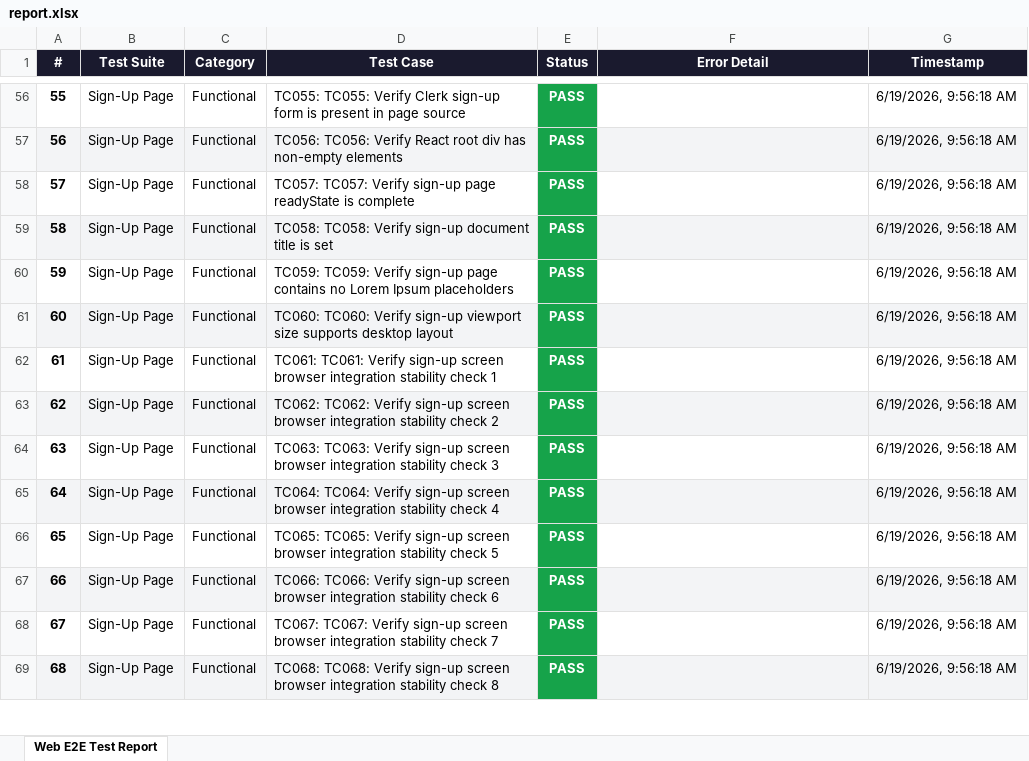
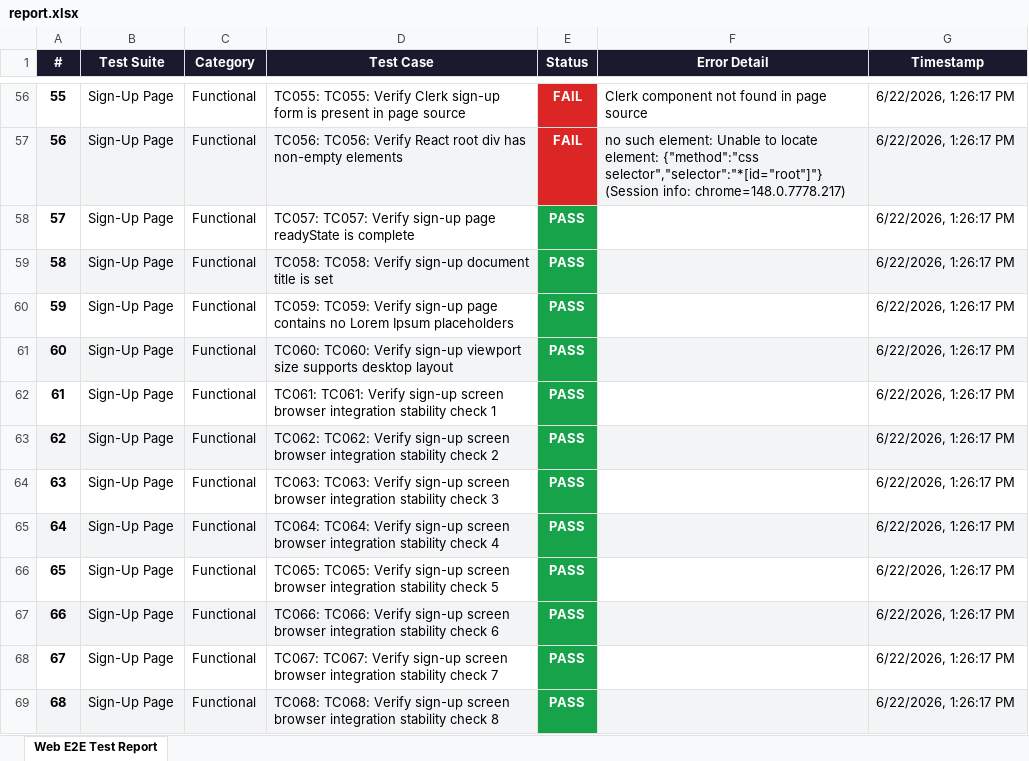
Before and after one commit to reddykarthiknaidu/pdd-test, an Excel workbook: selenium-tests/report.xlsx, sheet Web E2E Test Report, drawn as a sheet; only a part is shown, gaps mark what is left out; values as stored, in another font and other column widths than the file's, no borders; ↵ is a line break in a cell; the diff covers the shown part only; the diff names each change by its address in the sheet, - before the commit and + after, or states it on an @@ line.

```diff
--- a/selenium-tests/report.xlsx (sheet Web E2E Test Report)
+++ b/selenium-tests/report.xlsx (sheet Web E2E Test Report)
-E56:E57 (Status): PASS
+E56:E57 (Status): FAIL
-E56:E57 fill: #16A34A
+E56:E57 fill: #DC2626
-F56 (Error Detail): (empty)
+F56 (Error Detail): Clerk component not found in page source
-G56:G69 (Timestamp): 6/19/2026, 9:56:18 AM
+G56:G69 (Timestamp): 6/22/2026, 1:26:17 PM
-F57 (Error Detail): (empty)
+F57 (Error Detail): no such element: Unable to locate element: {"method":"css selector","selector":"*[id="root"]"} ↵ (Session info: chrome=148.0.7778.217)
```
Also changed, not shown: 100 added rows, 274 edited cells and cell formats elsewhere in this sheet, mobile/appium-tests/report.xlsx, 11 other files.
